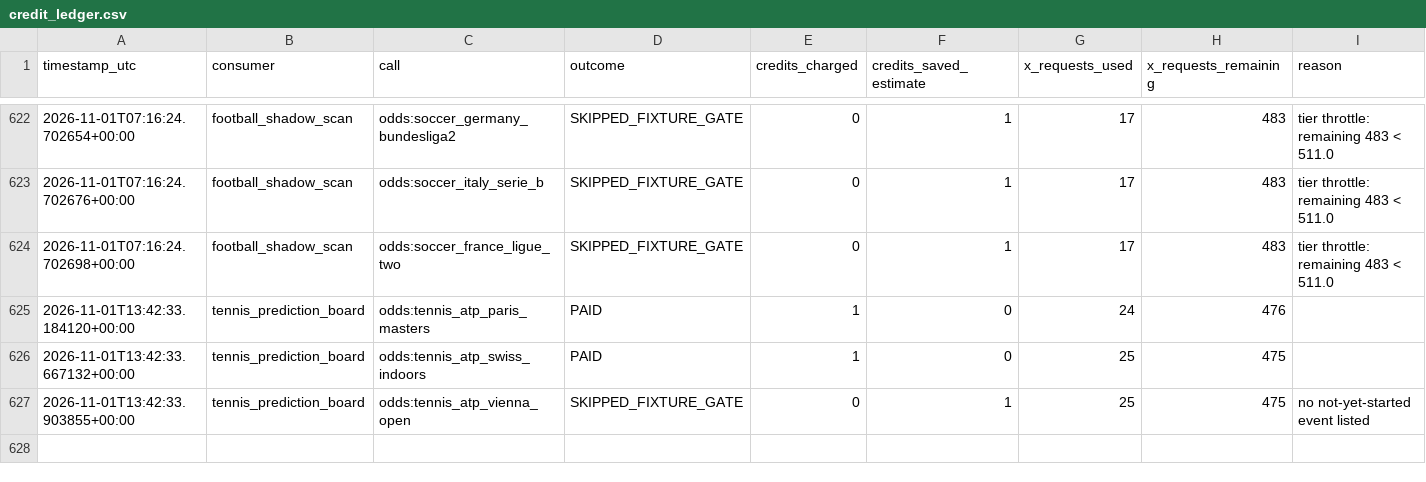
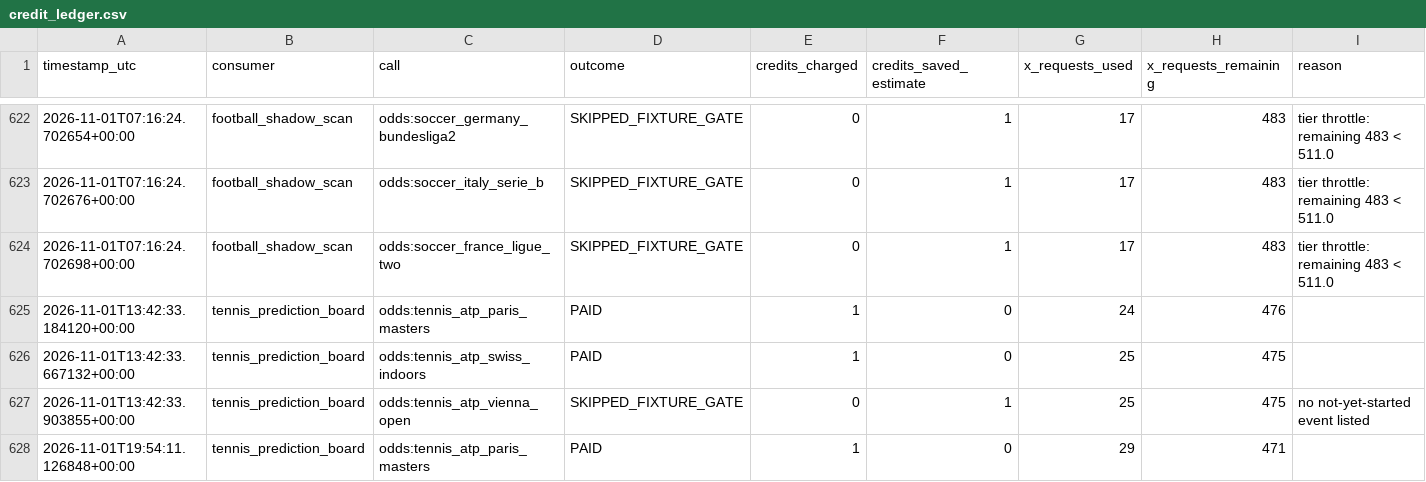
Before and after one commit to frazwil19-gif/prediction-markets-lab, a CSV file: status/credit_ledger.csv, drawn as a sheet; only a part is shown, gaps mark what is left out.

```diff
--- a/status/credit_ledger.csv
+++ b/status/credit_ledger.csv
@@ -627 +627,2 @@ timestamp_utc,consumer,call,outcome,credits_charged,credits_saved_estimate,x_req
 2026-11-01T13:42:33.903855+00:00,tennis_prediction_board,odds:tennis_atp_vienna_open,SKIPPED_FIXTURE_GATE,0,1,25,475,no not-yet-started event listed
+2026-11-01T19:54:11.126848+00:00,tennis_prediction_board,odds:tennis_atp_paris_masters,PAID,1,0,29,471,
```
Also changed, not shown: paper_betting_v2/evaluation_runs.csv, tennis_predictions/credit_log.csv, 28 other files.
